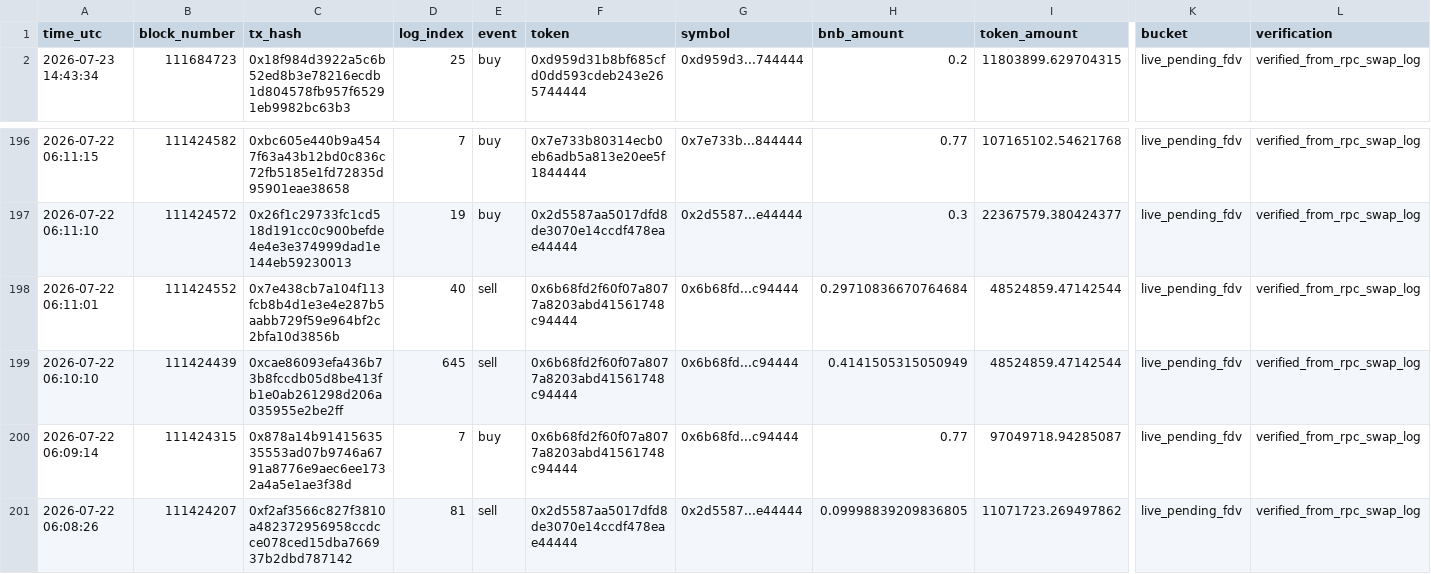
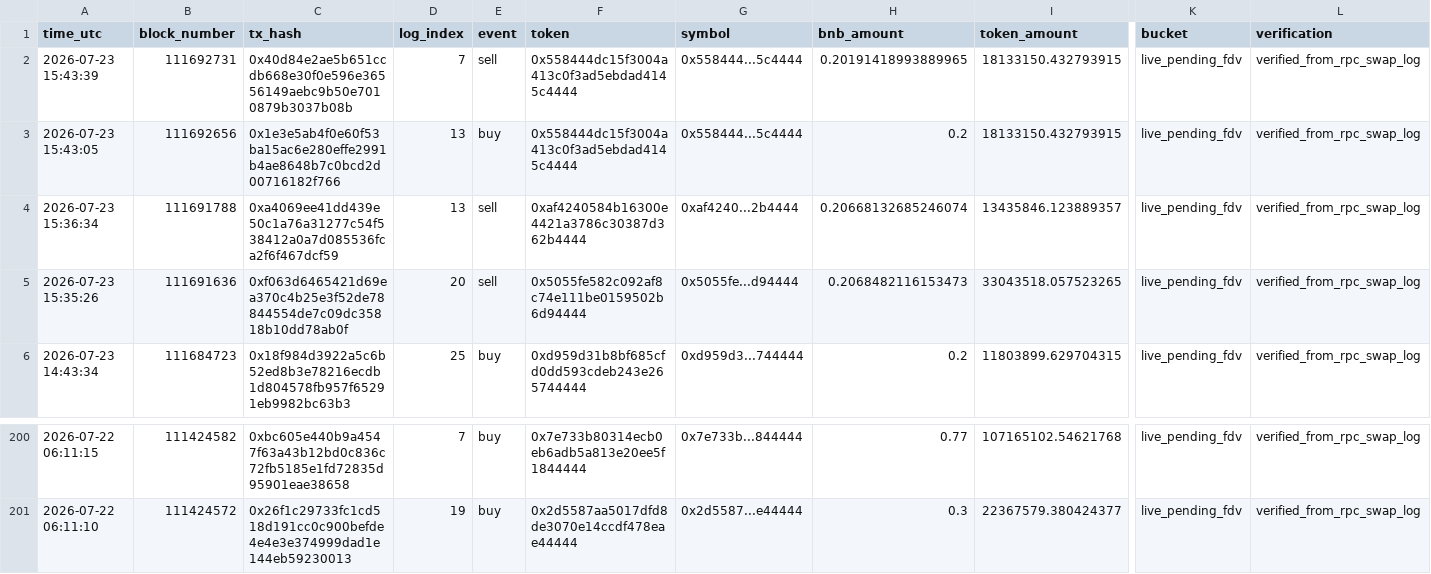
Before and after one commit to hahahakang/bsc-fourmeme-analysis-live, a CSV file: data/live_events.csv, drawn as a sheet; only a part is shown, gaps mark what is left out; removed rows and columns are numbered as before the commit, all else as after; rows hold the shown columns only; the diff names each change by its address in the sheet, - before the commit and + after, or states it on an @@ line.

```diff
--- a/data/live_events.csv
+++ b/data/live_events.csv
+row 2: 2026-07-23 15:43:39 | 111692731 | 0x40d84e2ae5b651ccdb668e30f0e596e36556149aebc9b50e7010879b3037b08b | 7 | sell | 0x558444dc15f3004a413c0f3ad5ebdad4145c4444 | 0x558444...5c4444 | 0.20191418993889965 | 18133150.432793915 | live_pending_fdv | verified_from_rpc_swap_log
+row 3: 2026-07-23 15:43:05 | 111692656 | 0x1e3e5ab4f0e60f53ba15ac6e280effe2991b4ae8648b7c0bcd2d00716182f766 | 13 | buy | 0x558444dc15f3004a413c0f3ad5ebdad4145c4444 | 0x558444...5c4444 | 0.2 | 18133150.432793915 | live_pending_fdv | verified_from_rpc_swap_log
+row 4: 2026-07-23 15:36:34 | 111691788 | 0xa4069ee41dd439e50c1a76a31277c54f538412a0a7d085536fca2f6f467dcf59 | 13 | sell | 0xaf4240584b16300e4421a3786c30387d362b4444 | 0xaf4240...2b4444 | 0.20668132685246074 | 13435846.123889357 | live_pending_fdv | verified_from_rpc_swap_log
+row 5: 2026-07-23 15:35:26 | 111691636 | 0xf063d6465421d69ea370c4b25e3f52de78844554de7c09dc35818b10dd78ab0f | 20 | sell | 0x5055fe582c092af8c74e111be0159502b6d94444 | 0x5055fe...d94444 | 0.2068482116153473 | 33043518.057523265 | live_pending_fdv | verified_from_rpc_swap_log
-row 198: 2026-07-22 06:11:01 | 111424552 | 0x7e438cb7a104f113fcb8b4d1e3e4e287b5aabb729f59e964bf2c2bfa10d3856b | 40 | sell | 0x6b68fd2f60f07a8077a8203abd41561748c94444 | 0x6b68fd...c94444 | 0.29710836670764684 | 48524859.47142544 | live_pending_fdv | verified_from_rpc_swap_log
-row 199: 2026-07-22 06:10:10 | 111424439 | 0xcae86093efa436b73b8fccdb05d8be413fb1e0ab261298d206a035955e2be2ff | 645 | sell | 0x6b68fd2f60f07a8077a8203abd41561748c94444 | 0x6b68fd...c94444 | 0.4141505315050949 | 48524859.47142544 | live_pending_fdv | verified_from_rpc_swap_log
-row 200: 2026-07-22 06:09:14 | 111424315 | 0x878a14b9141563535553ad07b9746a6791a8776e9aec6ee1732a4a5e1ae3f38d | 7 | buy | 0x6b68fd2f60f07a8077a8203abd41561748c94444 | 0x6b68fd...c94444 | 0.77 | 97049718.94285087 | live_pending_fdv | verified_from_rpc_swap_log
-row 201: 2026-07-22 06:08:26 | 111424207 | 0xf2af3566c827f3810a482372956958ccdcce078ced15dba766937b2dbd787142 | 81 | sell | 0x2d5587aa5017dfd8de3070e14ccdf478eae44444 | 0x2d5587...e44444 | 0.09998839209836805 | 11071723.269497862 | live_pending_fdv | verified_from_rpc_swap_log
```
Also changed, not shown: data/live_recent_buys.csv, data/live_recent_positions.csv, 5 other files.
